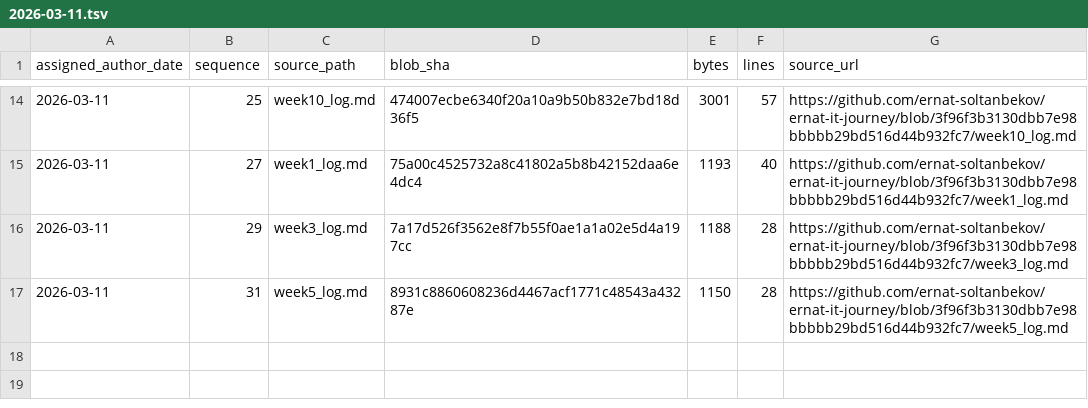
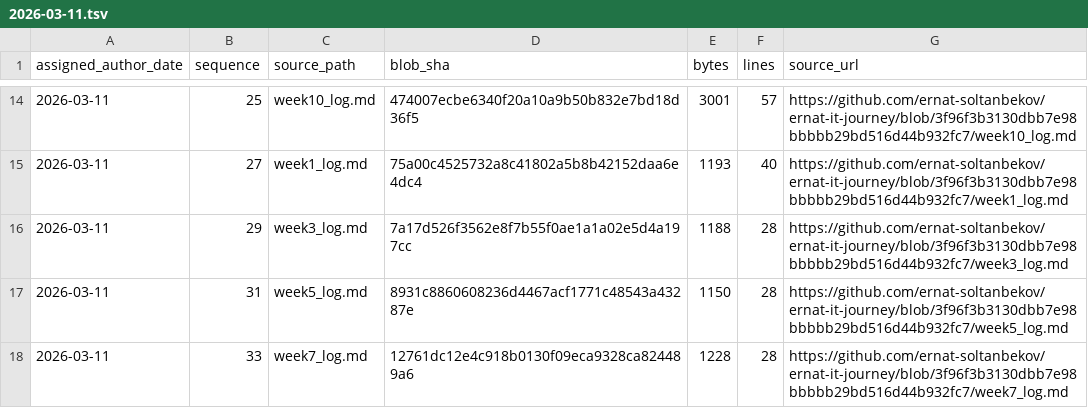
Before and after one commit to ernat-soltanbekov/ernat-it-journey, a TSV file: source-catalog-2026-09-30/daily/2026-03-11.tsv, drawn as a sheet; only a part is shown, gaps mark what is left out; the diff names each change by its address in the sheet, - before the commit and + after, or states it on an @@ line.

Commit message:
catalog: add source metadata for 2026-03-11 #33 (backfill generated 2026-09-30)

```diff
--- a/source-catalog-2026-09-30/daily/2026-03-11.tsv
+++ b/source-catalog-2026-09-30/daily/2026-03-11.tsv
+row 18: 2026-03-11 | 33 | week7_log.md | 12761dc12e4c918b0130f09eca9328ca824489a6 | 1228 | 28 | https://github.com/ernat-soltanbekov/ernat-it-journey/blob/3f96f3b3130dbb7e98bbbbb29bd516d44b932fc7/week7_log.md
```
